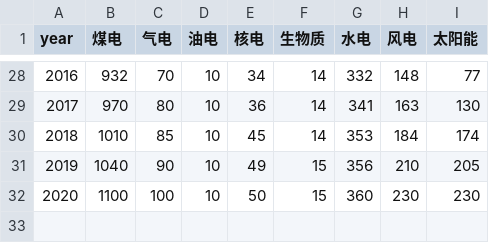
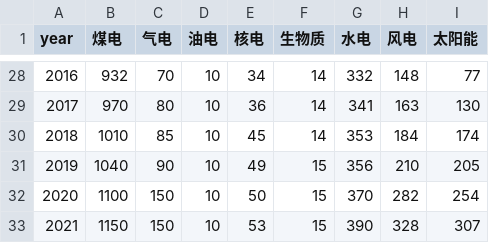
Before and after one commit to Shuwei-zhang/PowerBook, a CSV file: Power_MIX_Capacity_1990-2020.csv, drawn as a sheet; only a part is shown, gaps mark what is left out.

Commit message:
Update Power_MIX_Capacity_1990-2020.csv

```diff
--- a/Power_MIX_Capacity_1990-2020.csv
+++ b/Power_MIX_Capacity_1990-2020.csv
@@ -31,2 +31,3 @@ year,煤电,气电,油电,核电,生物质,水电,风电,太阳能
 2019,1040,90,10,49,15,356,210,205
-2020,1100,100,10,50,15,360,230,230
+2020,1100,150,10,50,15,370,282,254
+2021,1150,150,10,53,15,390,328,307
```
